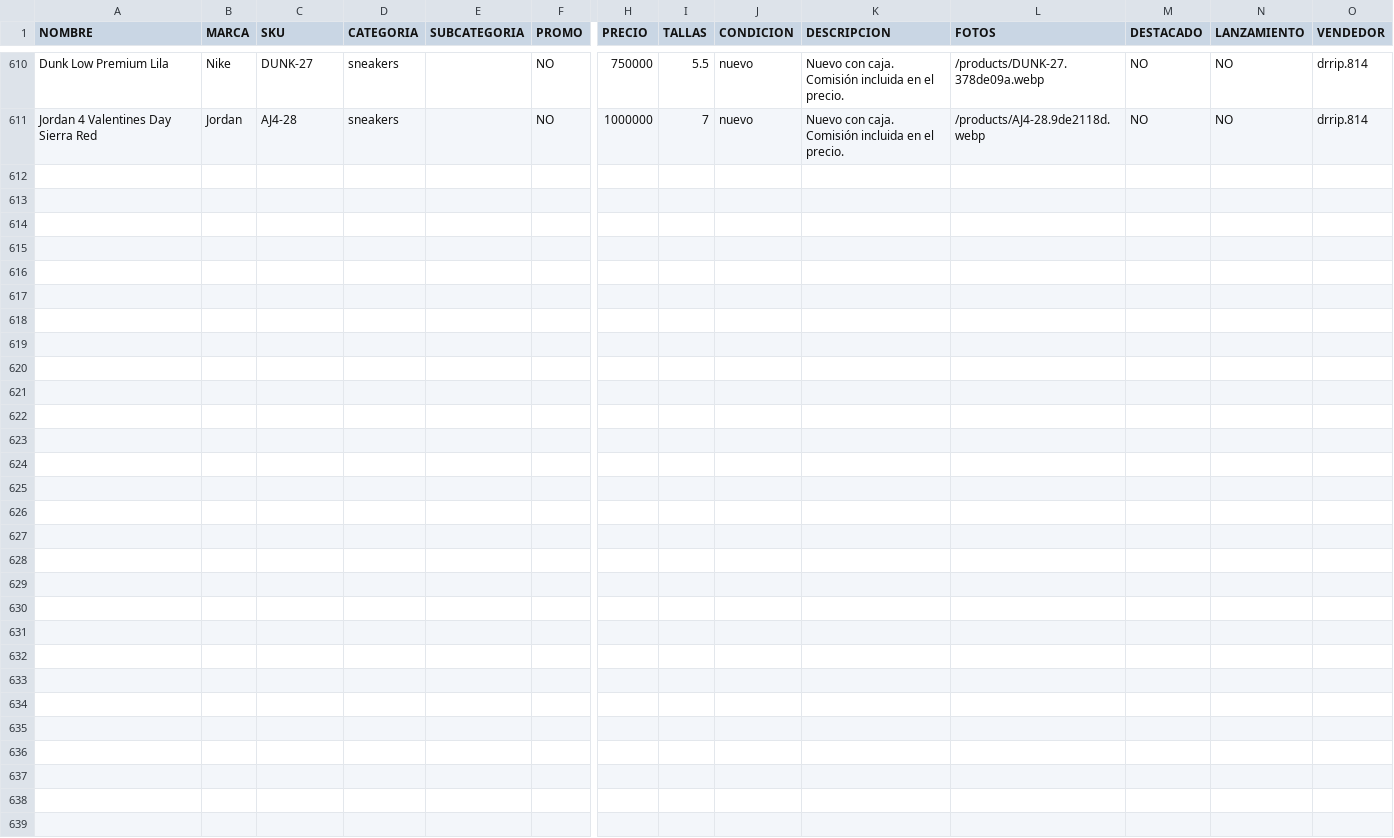
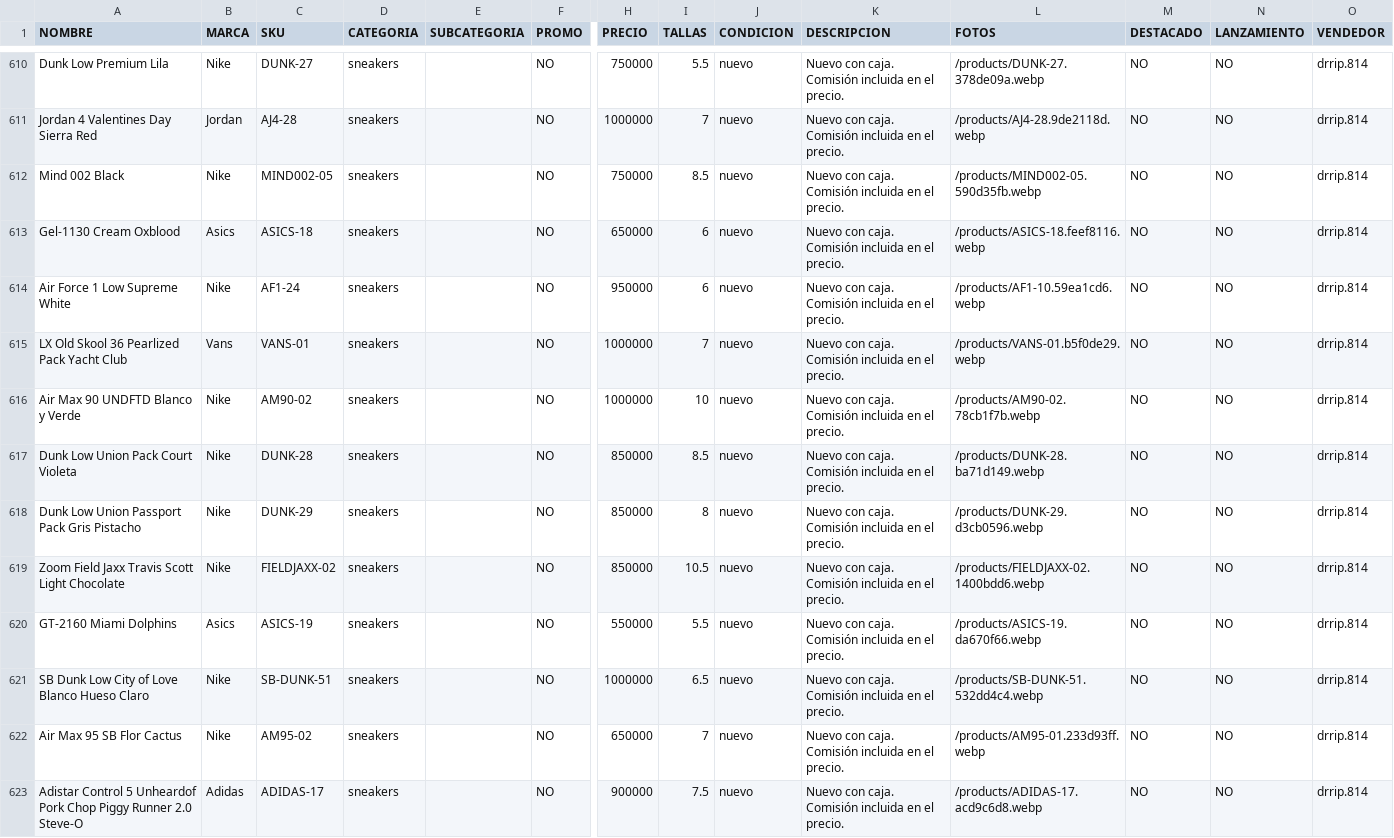
Before and after one commit to pitzsneakerscol-ui/pitsneakers-web, a CSV file: docs/inventario-pitsneakers.csv, drawn as a sheet; only a part is shown, gaps mark what is left out; rows hold the shown columns only; the diff names each change by its address in the sheet, - before the commit and + after, or states it on an @@ line.

```diff
--- a/docs/inventario-pitsneakers.csv
+++ b/docs/inventario-pitsneakers.csv
+row 612: Mind 002 Black | Nike | MIND002-05 | sneakers |  | NO | 750000 | 8.5 | nuevo | Nuevo con caja. Comisión incluida en el precio. | /products/MIND002-05.590d35fb.webp | NO | NO | drrip.814
+row 613: Gel-1130 Cream Oxblood | Asics | ASICS-18 | sneakers |  | NO | 650000 | 6 | nuevo | Nuevo con caja. Comisión incluida en el precio. | /products/ASICS-18.feef8116.webp | NO | NO | drrip.814
+row 614: Air Force 1 Low Supreme White | Nike | AF1-24 | sneakers |  | NO | 950000 | 6 | nuevo | Nuevo con caja. Comisión incluida en el precio. | /products/AF1-10.59ea1cd6.webp | NO | NO | drrip.814
+row 615: LX Old Skool 36 Pearlized Pack Yacht Club | Vans | VANS-01 | sneakers |  | NO | 1000000 | 7 | nuevo | Nuevo con caja. Comisión incluida en el precio. | /products/VANS-01.b5f0de29.webp | NO | NO | drrip.814
+row 616: Air Max 90 UNDFTD Blanco y Verde | Nike | AM90-02 | sneakers |  | NO | 1000000 | 10 | nuevo | Nuevo con caja. Comisión incluida en el precio. | /products/AM90-02.78cb1f7b.webp | NO | NO | drrip.814
+row 617: Dunk Low Union Pack Court Violeta | Nike | DUNK-28 | sneakers |  | NO | 850000 | 8.5 | nuevo | Nuevo con caja. Comisión incluida en el precio. | /products/DUNK-28.ba71d149.webp | NO | NO | drrip.814
+row 618: Dunk Low Union Passport Pack Gris Pistacho | Nike | DUNK-29 | sneakers |  | NO | 850000 | 8 | nuevo | Nuevo con caja. Comisión incluida en el precio. | /products/DUNK-29.d3cb0596.webp | NO | NO | drrip.814
+row 619: Zoom Field Jaxx Travis Scott Light Chocolate | Nike | FIELDJAXX-02 | sneakers |  | NO | 850000 | 10.5 | nuevo | Nuevo con caja. Comisión incluida en el precio. | /products/FIELDJAXX-02.1400bdd6.webp | NO | NO | drrip.814
+row 620: GT-2160 Miami Dolphins | Asics | ASICS-19 | sneakers |  | NO | 550000 | 5.5 | nuevo | Nuevo con caja. Comisión incluida en el precio. | /products/ASICS-19.da670f66.webp | NO | NO | drrip.814
+row 621: SB Dunk Low City of Love Blanco Hueso Claro | Nike | SB-DUNK-51 | sneakers |  | NO | 1000000 | 6.5 | nuevo | Nuevo con caja. Comisión incluida en el precio. | /products/SB-DUNK-51.532dd4c4.webp | NO | NO | drrip.814
+row 622: Air Max 95 SB Flor Cactus | Nike | AM95-02 | sneakers |  | NO | 650000 | 7 | nuevo | Nuevo con caja. Comisión incluida en el precio. | /products/AM95-01.233d93ff.webp | NO | NO | drrip.814
+row 623: Adistar Control 5 Unheardof Pork Chop Piggy Runner 2.0 Steve-O | Adidas | ADIDAS-17 | sneakers |  | NO | 900000 | 7.5 | nuevo | Nuevo con caja. Comisión incluida en el precio. | /products/ADIDAS-17.acd9c6d8.webp | NO | NO | drrip.814
```
Also changed, not shown: 22 other files.
